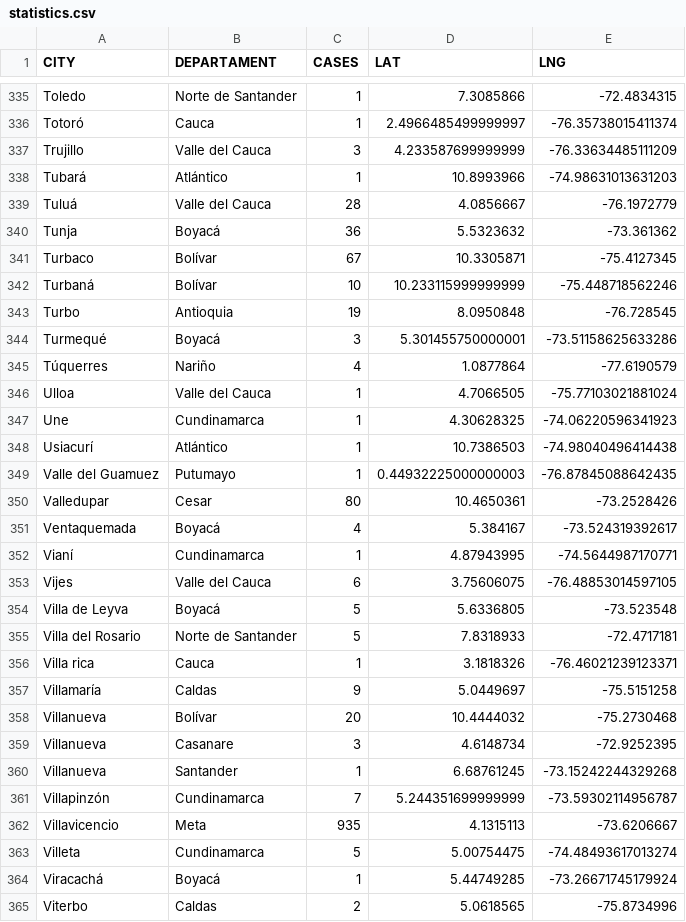
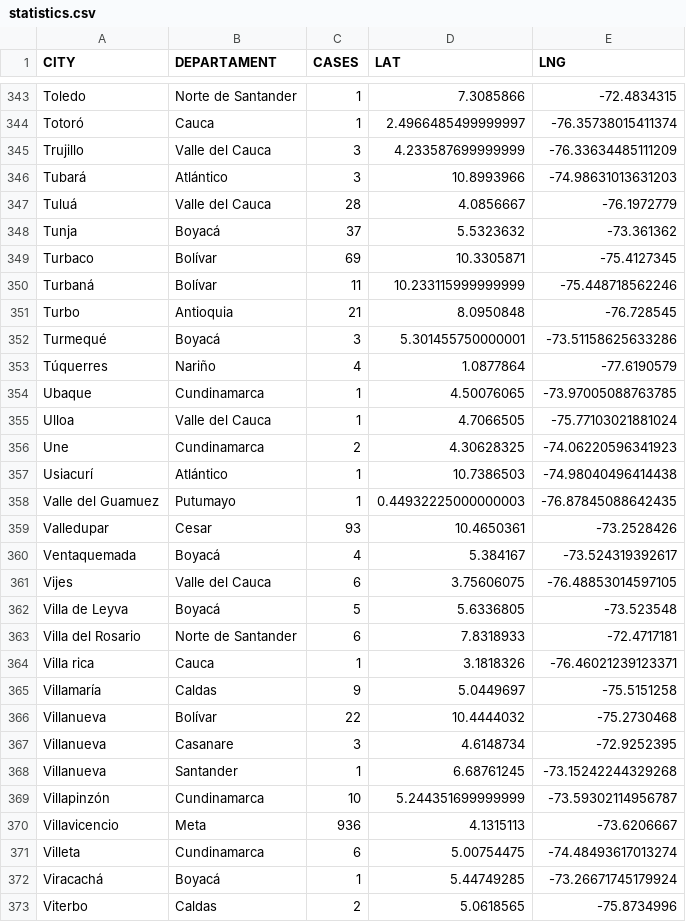
Before and after one commit to yammadev/col-covid-19, a CSV file: data/csv/statistics.csv, drawn as a sheet; only a part is shown, gaps mark what is left out; the diff covers the shown part only.

```diff
--- a/data/csv/statistics.csv
+++ b/data/csv/statistics.csv
@@ -337,28 +345,28 @@ Totoró,Cauca,1,2.4966485499999997,-76.35738015411374
 Trujillo,Valle del Cauca,3,4.233587699999999,-76.33634485111209
-Tubará,Atlántico,1,10.8993966,-74.98631013631203
+Tubará,Atlántico,3,10.8993966,-74.98631013631203
 Tuluá,Valle del Cauca,28,4.0856667,-76.1972779
-Tunja,Boyacá,36,5.5323632,-73.361362
-Turbaco,Bolívar,67,10.3305871,-75.4127345
-Turbaná,Bolívar,10,10.233115999999999,-75.448718562246
-Turbo,Antioquia,19,8.0950848,-76.728545
+Tunja,Boyacá,37,5.5323632,-73.361362
+Turbaco,Bolívar,69,10.3305871,-75.4127345
+Turbaná,Bolívar,11,10.233115999999999,-75.448718562246
+Turbo,Antioquia,21,8.0950848,-76.728545
 Turmequé,Boyacá,3,5.301455750000001,-73.51158625633286
 Túquerres,Nariño,4,1.0877864,-77.6190579
+Ubaque,Cundinamarca,1,4.50076065,-73.97005088763785
 Ulloa,Valle del Cauca,1,4.7066505,-75.77103021881024
-Une,Cundinamarca,1,4.30628325,-74.06220596341923
+Une,Cundinamarca,2,4.30628325,-74.06220596341923
 Usiacurí,Atlántico,1,10.7386503,-74.98040496414438
 Valle del Guamuez,Putumayo,1,0.44932225000000003,-76.87845088642435
-Valledupar,Cesar,80,10.4650361,-73.2528426
+Valledupar,Cesar,93,10.4650361,-73.2528426
 Ventaquemada,Boyacá,4,5.384167,-73.524319392617
-Vianí,Cundinamarca,1,4.87943995,-74.5644987170771
 Vijes,Valle del Cauca,6,3.75606075,-76.48853014597105
 Villa de Leyva,Boyacá,5,5.6336805,-73.523548
-Villa del Rosario,Norte de Santander,5,7.8318933,-72.4717181
+Villa del Rosario,Norte de Santander,6,7.8318933,-72.4717181
 Villa rica,Cauca,1,3.1818326,-76.46021239123371
 Villamaría,Caldas,9,5.0449697,-75.5151258
-Villanueva,Bolívar,20,10.4444032,-75.2730468
+Villanueva,Bolívar,22,10.4444032,-75.2730468
 Villanueva,Casanare,3,4.6148734,-72.9252395
 Villanueva,Santander,1,6.68761245,-73.15242244329268
-Villapinzón,Cundinamarca,7,5.244351699999999,-73.59302114956787
-Villavicencio,Meta,935,4.1315113,-73.6206667
-Villeta,Cundinamarca,5,5.00754475,-74.48493617013274
+Villapinzón,Cundinamarca,10,5.244351699999999,-73.59302114956787
+Villavicencio,Meta,936,4.1315113,-73.6206667
+Villeta,Cundinamarca,6,5.00754475,-74.48493617013274
 Viracachá,Boyacá,1,5.44749285,-73.26671745179924
```
Also changed, not shown: 10 added rows, 1 removed row and 79 edited cells elsewhere in this file, data/csv/cases_per_origin.csv, data/csv/samples.csv, 24 other files.
